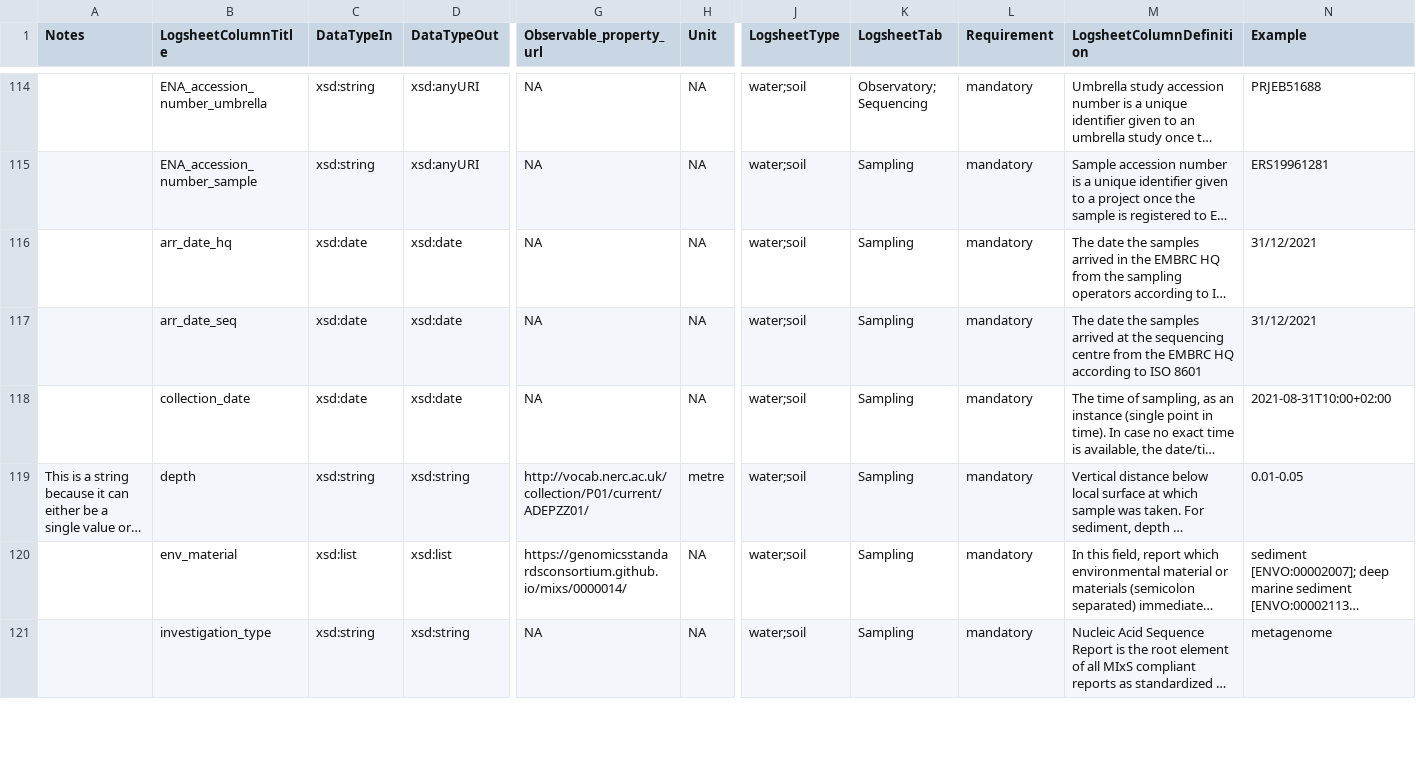
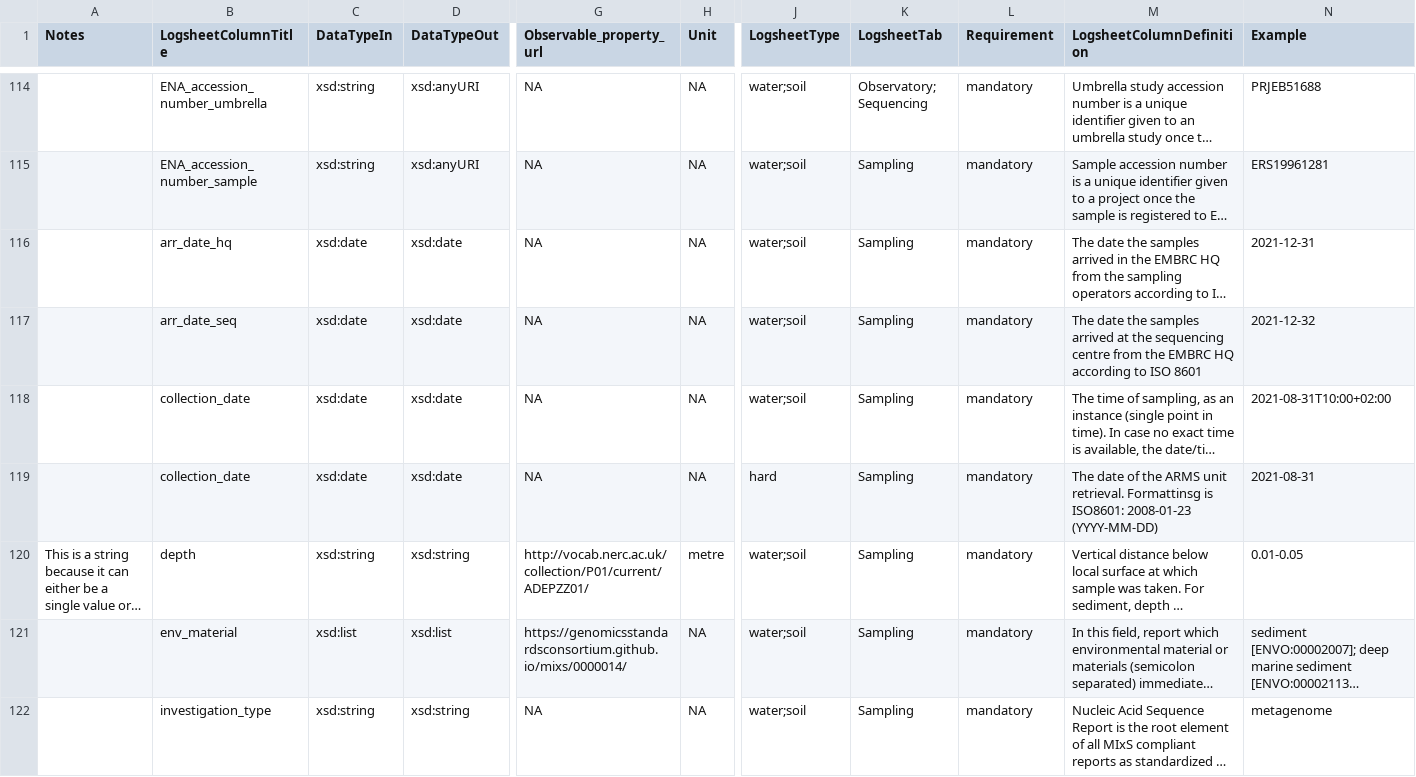
Before and after one commit to emo-bon/observatory-profile, a CSV file: logsheet_schema_extended.csv, drawn as a sheet; only a part is shown, gaps mark what is left out; long unchanged cells end in …; rows hold the shown columns only; the diff covers the shown part only; the diff names each change by its address in the sheet, - before the commit and + after, or states it on an @@ line.

Commit message:
added ARMS properties

```diff
--- a/logsheet_schema_extended.csv
+++ b/logsheet_schema_extended.csv
-N116 (Example): 31/12/2021
+N116 (Example): 2021-12-31
-N117 (Example): 31/12/2021
+N117 (Example): 2021-12-32
+row 119:  | collection_date | xsd:date | xsd:date | NA | NA | hard | Sampling | mandatory | The date of the ARMS unit retrieval. Formattinsg is ISO8601: 2008-01-23 (YYYY-MM-DD) | 2021-08-31
```
Also changed, not shown: 8 added rows and 1 edited cell elsewhere in this file.
